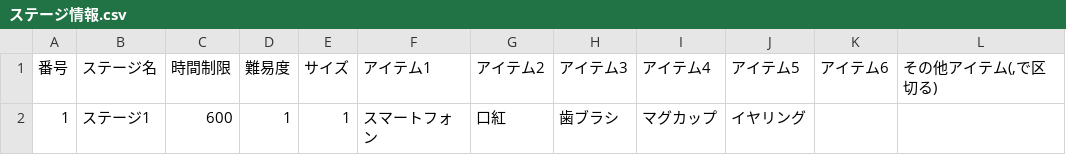
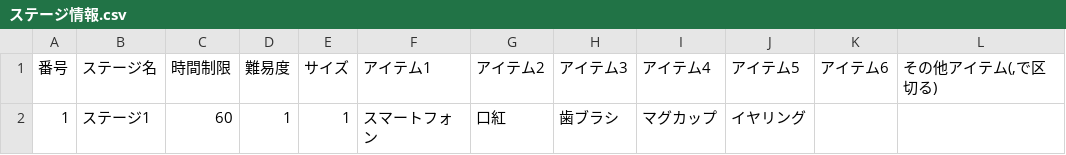
Before and after one commit to Yano1302/SuperDarling7, a CSV file: スパダリセブン(UnityData)/Assets/Resources/プランナー監獄エリア/DungeonData/StageData/ステージ情報.csv, drawn as a sheet.

```diff
--- a/スパダリセブン(UnityData)/Assets/Resources/プランナー監獄エリア/DungeonData/StageData/ステージ情報.csv
+++ b/スパダリセブン(UnityData)/Assets/Resources/プランナー監獄エリア/DungeonData/StageData/ステージ情報.csv
@@ -1,2 +1,2 @@
 番号,ステージ名,時間制限,難易度,サイズ,アイテム1,アイテム2,アイテム3,アイテム4,アイテム5,アイテム6,"その他アイテム(,で区切る)"
-1,ステージ1,600,1,1,スマートフォン,口紅,歯ブラシ,マグカップ,イヤリング,,
+1,ステージ1,60,1,1,スマートフォン,口紅,歯ブラシ,マグカップ,イヤリング,,
```
Also changed, not shown: 14 other files.
